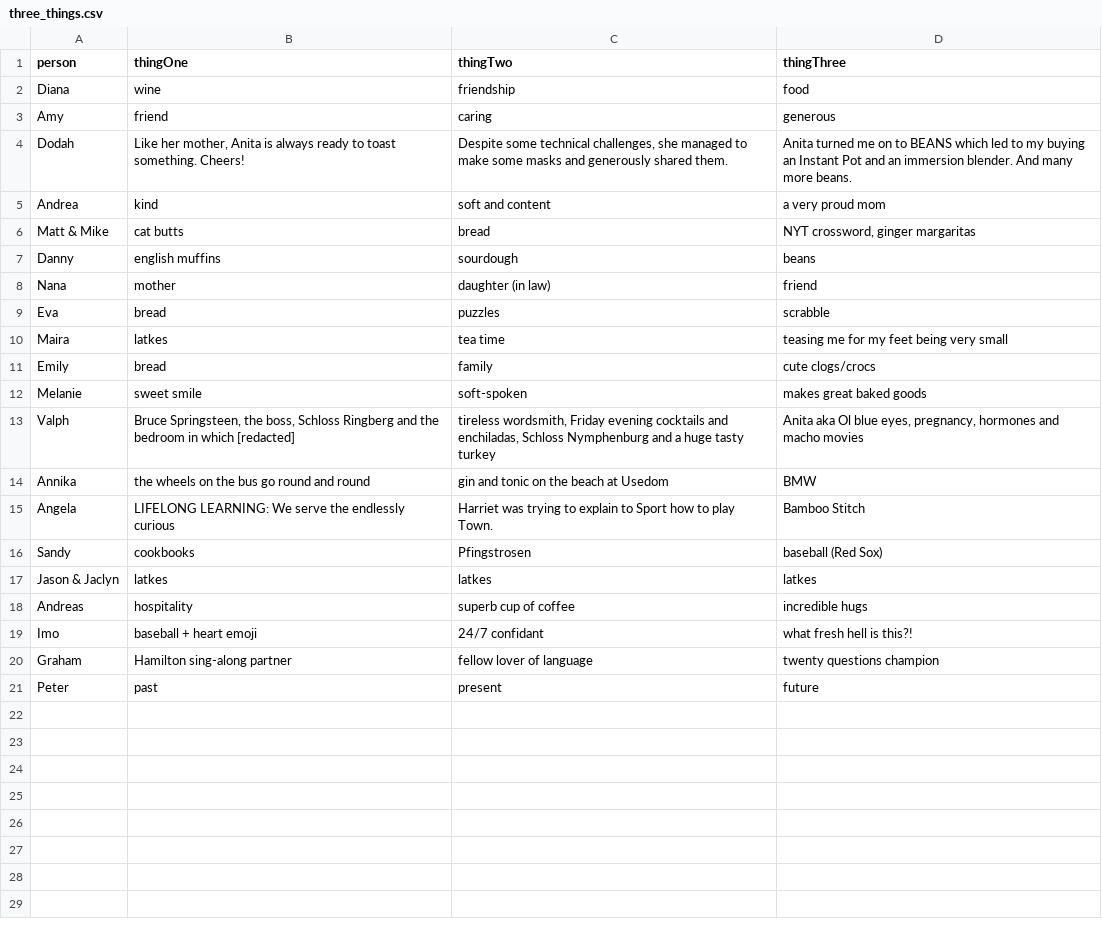
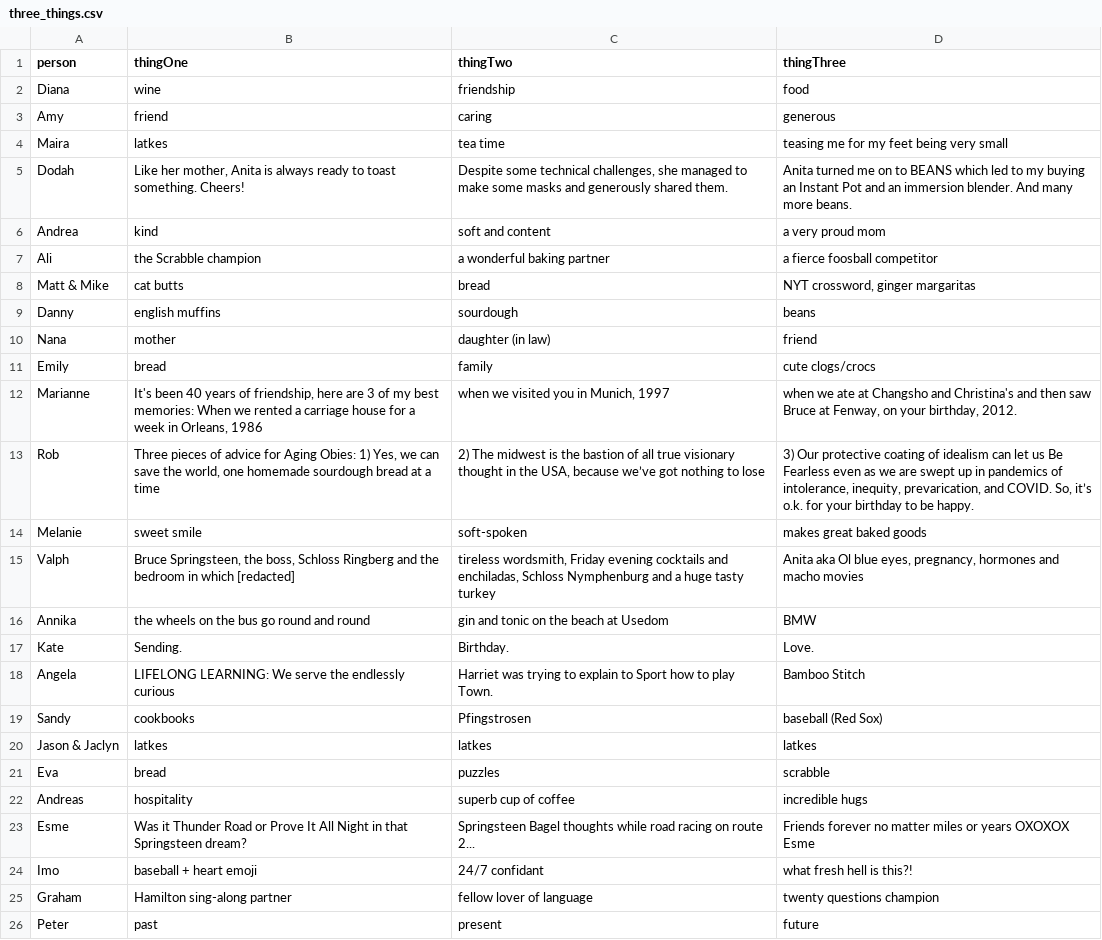
Before and after one commit to imo-jpg/birthday-surprise, a CSV file: three_things.csv, drawn as a sheet.

```diff
--- a/three_things.csv
+++ b/three_things.csv
@@ -3,4 +3,6 @@ Diana,wine,friendship,food
 Amy,friend,caring,generous
+Maira,latkes,tea time,teasing me for my feet being very small
 Dodah,"Like her mother, Anita is always ready to toast something. Cheers!","Despite some technical challenges, she managed to make some masks and generously shared them.","Anita turned me on to BEANS which led to my buying an Instant Pot and an immersion blender. And many more beans."
 Andrea,kind,soft and content,a very proud mom
+Ali,the Scrabble champion,a wonderful baking partner,a fierce foosball competitor
 Matt & Mike,cat butts,bread,"NYT crossword, ginger margaritas"
@@ -8,5 +10,5 @@ Danny,english muffins,sourdough,beans
 Nana,mother,daughter (in law),friend
-Eva,bread,puzzles,scrabble
-Maira,latkes,tea time,teasing me for my feet being very small
 Emily,bread,family,cute clogs/crocs
+Marianne,"It's been 40 years of friendship, here are 3 of my best memories: When we rented a carriage house for a week in Orleans, 1986","when we visited you in Munich, 1997","when we ate at Changsho and Christina's and then saw Bruce at Fenway, on your birthday, 2012."
+Rob,"Three pieces of advice for Aging Obies: 1) Yes, we can save the world, one homemade sourdough bread at a time","2) The midwest is the bastion of all true visionary thought in the USA, because we’ve got nothing to lose","3) Our protective coating of idealism can let us Be Fearless even as we are swept up in pandemics of intolerance, inequity, prevarication, and COVID. So, it’s o.k. for your birthday to be happy."
 Melanie,sweet smile,soft-spoken, makes great baked goods
@@ -14,2 +16,3 @@ Valph,"Bruce Springsteen, the boss, Schloss Ringberg and the bedroom in which [r
 Annika,the wheels on the bus go round and round,gin and tonic on the beach at Usedom,BMW
+Kate,Sending.,Birthday.,Love.
 Angela,LIFELONG LEARNING: We serve the endlessly curious,Harriet was trying to explain to Sport how to play Town.,Bamboo Stitch
@@ -17,3 +20,5 @@ Sandy,cookbooks,Pfingstrosen,baseball (Red Sox)
 Jason & Jaclyn,latkes,latkes,latkes
+Eva,bread,puzzles,scrabble
 Andreas,hospitality,superb cup of coffee,incredible hugs
+Esme,Was it Thunder Road or Prove It All Night in that Springsteen dream?,Springsteen Bagel thoughts while road racing on route 2...,Friends forever no matter miles or years OXOXOX  Esme
 Imo,baseball + heart emoji, 24/7 confidant,"what fresh hell is this?!"
```
Also changed, not shown: 8 other files.
